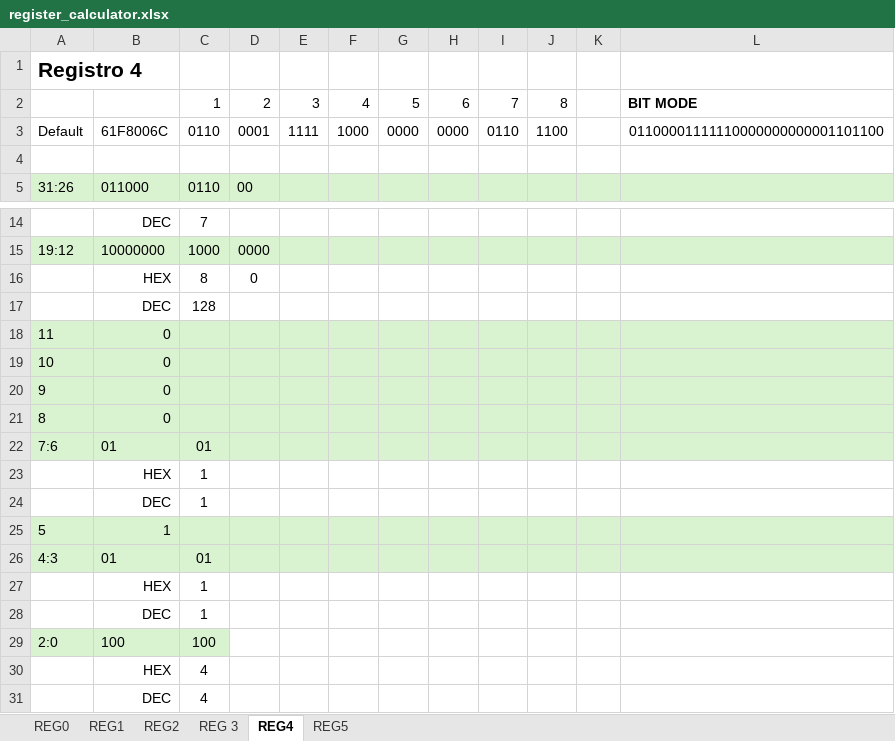
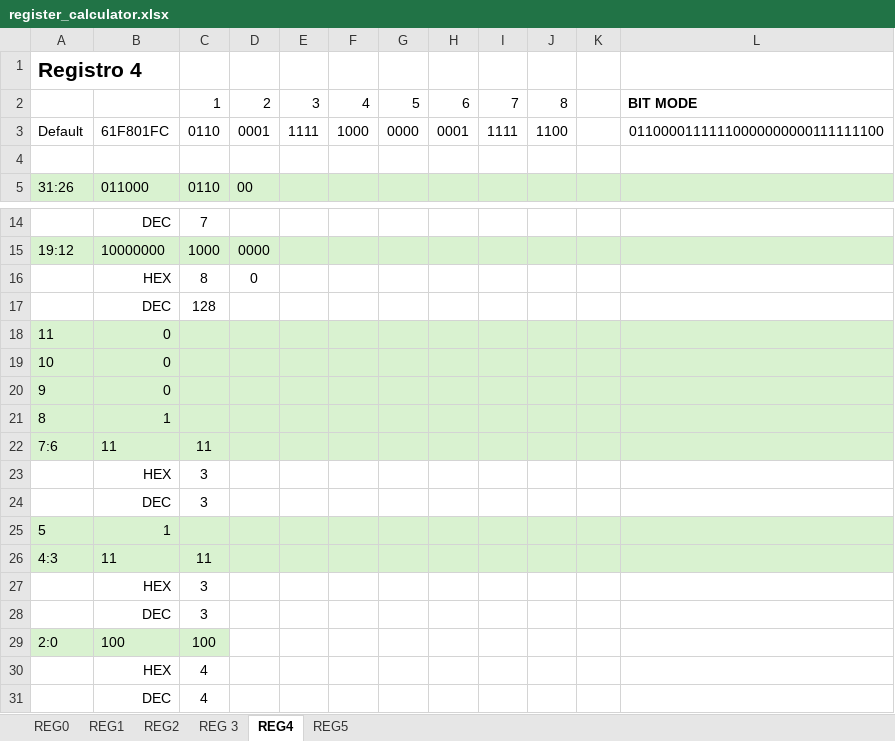
Before and after one commit to jipiccardi/pocket-analyzer, an Excel workbook: test_firmware/MAX2871 Reg/register_calculator.xlsx, sheet REG4, drawn as a sheet; only a part is shown, gaps mark what is left out; values as stored, in another font and other column widths than the file's, no borders; the diff names each change by its address in the sheet, - before the commit and + after, or states it on an @@ line.

```diff
--- a/test_firmware/MAX2871 Reg/register_calculator.xlsx (sheet REG4)
+++ b/test_firmware/MAX2871 Reg/register_calculator.xlsx (sheet REG4)
-B3: 61F8006C
+B3: 61F801FC
-H3: 0000
+H3: 0001
-I3: 0110
+I3: 1111
-L3: 01100001111110000000000001101100
+L3: 01100001111110000000000111111100
-B21: 0
+B21: 1
-B22: 01
+B22: 11
-C22: 01
+C22: 11
-C23:C24: 1
+C23:C24: 3
-B26: 01
+B26: 11
-C26: 01
+C26: 11
-C27:C28: 1
+C27:C28: 3
```
Also changed, not shown: sheet REG2, sheet REG1.
